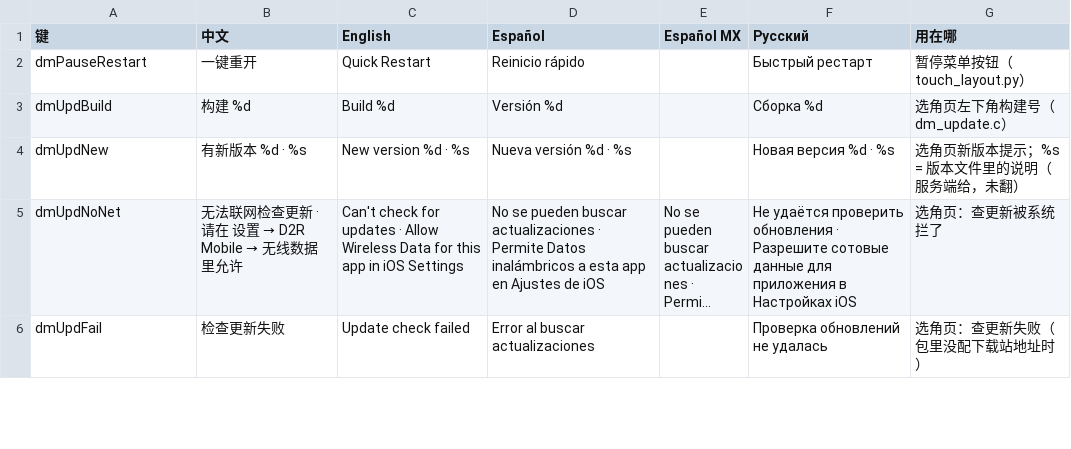
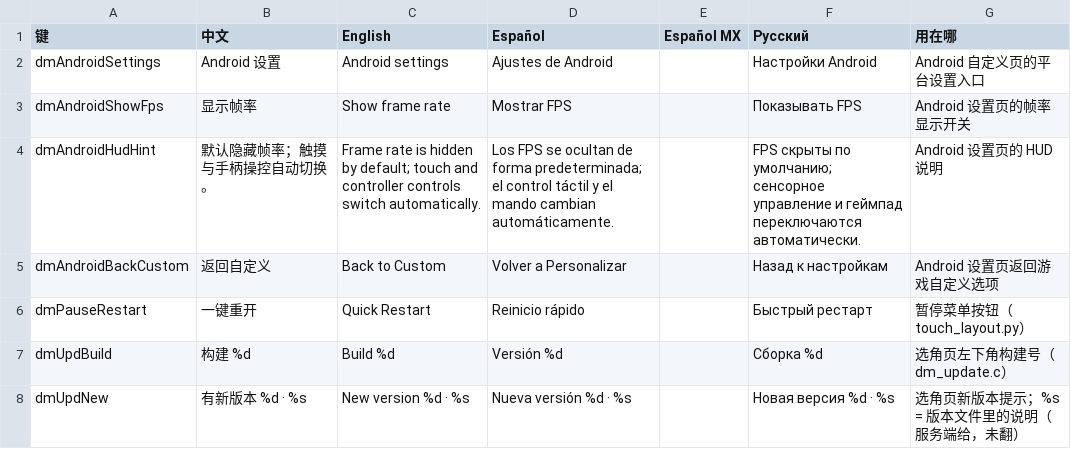
Before and after one commit to dodola/d2r-mobile, a TSV file: dm/i18n/ui_text.tsv, drawn as a sheet; only a part is shown; the shorter side is filled out with more unchanged rows; long unchanged cells end in …; the diff names each change by its address in the sheet, - before the commit and + after, or states it on an @@ line.

Commit message:
Move Android HUD settings into the game Custom tab

```diff
--- a/dm/i18n/ui_text.tsv
+++ b/dm/i18n/ui_text.tsv
+row 2: dmAndroidSettings | Android 设置 | Android settings | Ajustes de Android |  | Настройки Android | Android 自定义页的平台设置入口
+row 3: dmAndroidShowFps | 显示帧率 | Show frame rate | Mostrar FPS |  | Показывать FPS | Android 设置页的帧率显示开关
+row 4: dmAndroidHudHint | 默认隐藏帧率；触摸与手柄操控自动切换。 | Frame rate is hidden by default; touch and controller controls switch automatically. | Los FPS se ocultan de forma predeterminada; el control táctil y el mando cambian automáticamente. |  | FPS скрыты по умолчанию; сенсорное управление и геймпад переключаются автоматически. | Android 设置页的 HUD 说明
+row 5: dmAndroidBackCustom | 返回自定义 | Back to Custom | Volver a Personalizar |  | Назад к настройкам | Android 设置页返回游戏自定义选项
```
Also changed, not shown: 21 other files.
